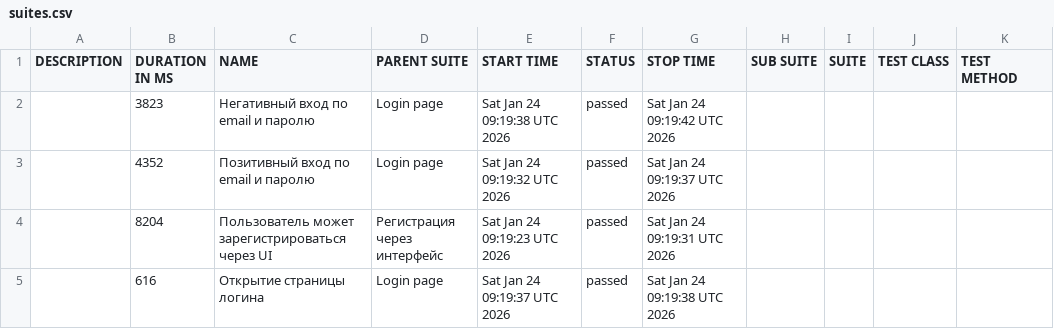
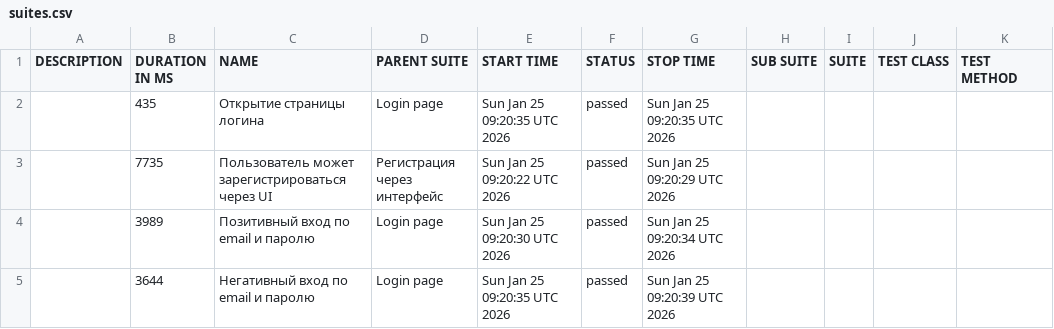
Before and after one commit to borbkin/e2e-codecept, a CSV file: data/suites.csv, drawn as a sheet.

```diff
--- a/data/suites.csv
+++ b/data/suites.csv
@@ -1,5 +1,5 @@
 "DESCRIPTION","DURATION IN MS","NAME","PARENT SUITE","START TIME","STATUS","STOP TIME","SUB SUITE","SUITE","TEST CLASS","TEST METHOD"
-"","3823","Негативный вход по email и паролю","Login page","Sat Jan 24 09:19:38 UTC 2026","passed","Sat Jan 24 09:19:42 UTC 2026","","","",""
-"","4352","Позитивный вход по email и паролю","Login page","Sat Jan 24 09:19:32 UTC 2026","passed","Sat Jan 24 09:19:37 UTC 2026","","","",""
-"","8204","Пользователь может зарегистрироваться через UI","Регистрация через интерфейс","Sat Jan 24 09:19:23 UTC 2026","passed","Sat Jan 24 09:19:31 UTC 2026","","","",""
-"","616","Открытие страницы логина","Login page","Sat Jan 24 09:19:37 UTC 2026","passed","Sat Jan 24 09:19:38 UTC 2026","","","",""
+"","435","Открытие страницы логина","Login page","Sun Jan 25 09:20:35 UTC 2026","passed","Sun Jan 25 09:20:35 UTC 2026","","","",""
+"","7735","Пользователь может зарегистрироваться через UI","Регистрация через интерфейс","Sun Jan 25 09:20:22 UTC 2026","passed","Sun Jan 25 09:20:29 UTC 2026","","","",""
+"","3989","Позитивный вход по email и паролю","Login page","Sun Jan 25 09:20:30 UTC 2026","passed","Sun Jan 25 09:20:34 UTC 2026","","","",""
+"","3644","Негативный вход по email и паролю","Login page","Sun Jan 25 09:20:35 UTC 2026","passed","Sun Jan 25 09:20:39 UTC 2026","","","",""
```
Also changed, not shown: 22 other files.
